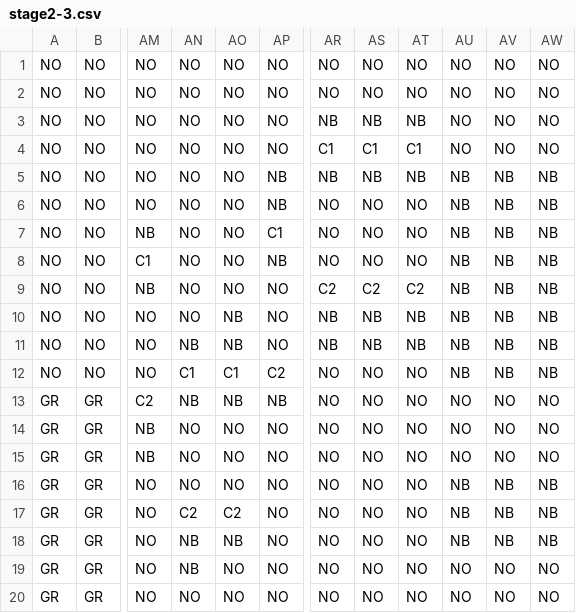
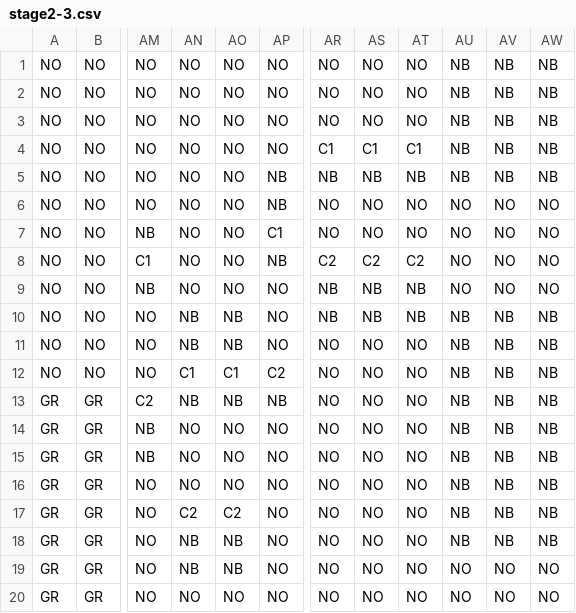
Before and after one commit to RyuseiYadoumaru/HewProject2022, a CSV file: HewProject2022/assets/MapData/stage2-3.csv, drawn as a sheet; only a part is shown, gaps mark what is left out; the diff names each change by its address in the sheet, - before the commit and + after, or states it on an @@ line.

```diff
--- a/HewProject2022/assets/MapData/stage2-3.csv
+++ b/HewProject2022/assets/MapData/stage2-3.csv
-AU1:AU4: NO
+AU1:AU4: NB
-AV1:AV4: NO
+AV1:AV4: NB
-AW1:AW4: NO
+AW1:AW4: NB
-AR3: NB
+AR3: NO
-AS3: NB
+AS3: NO
-AT3: NB
+AT3: NO
-AU6:AU9: NB
+AU6:AU9: NO
-AV6:AV9: NB
+AV6:AV9: NO
-AW6:AW9: NB
+AW6:AW9: NO
-AR8: NO
+AR8: C2
-AS8: NO
+AS8: C2
-AT8: NO
+AT8: C2
-AR9: C2
+AR9: NB
-AS9: C2
+AS9: NB
-AT9: C2
+AT9: NB
-AN10: NO
+AN10: NB
-AR11: NB
+AR11: NO
-AS11: NB
+AS11: NO
-AT11: NB
+AT11: NO
-AU13:AU15: NO
+AU13:AU15: NB
-AV13:AV15: NO
+AV13:AV15: NB
-AW13:AW15: NO
+AW13:AW15: NB
-AO19: NO
+AO19: NB
```
Also changed, not shown: HewProject2022/assets/MapData/stage1-1.csv, HewProject2022/assets/MapData/stage1-2.csv, 32 other files.
